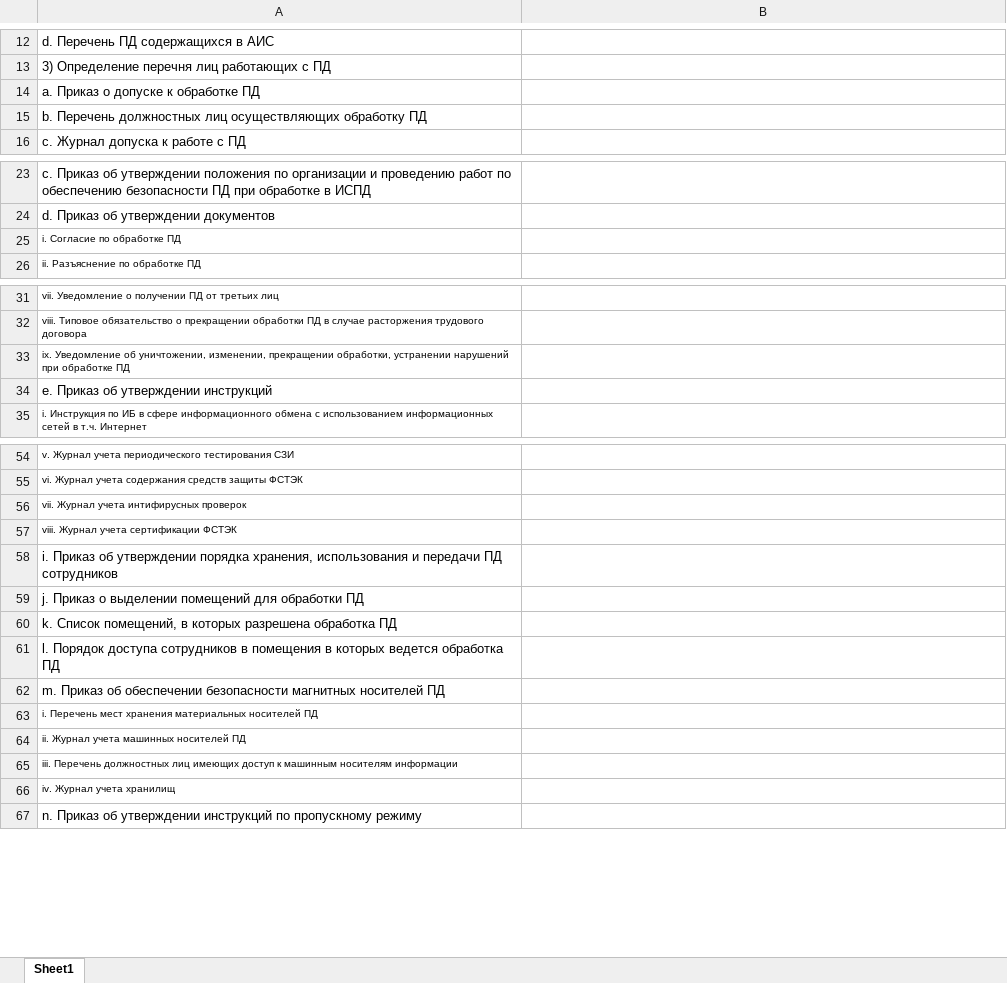
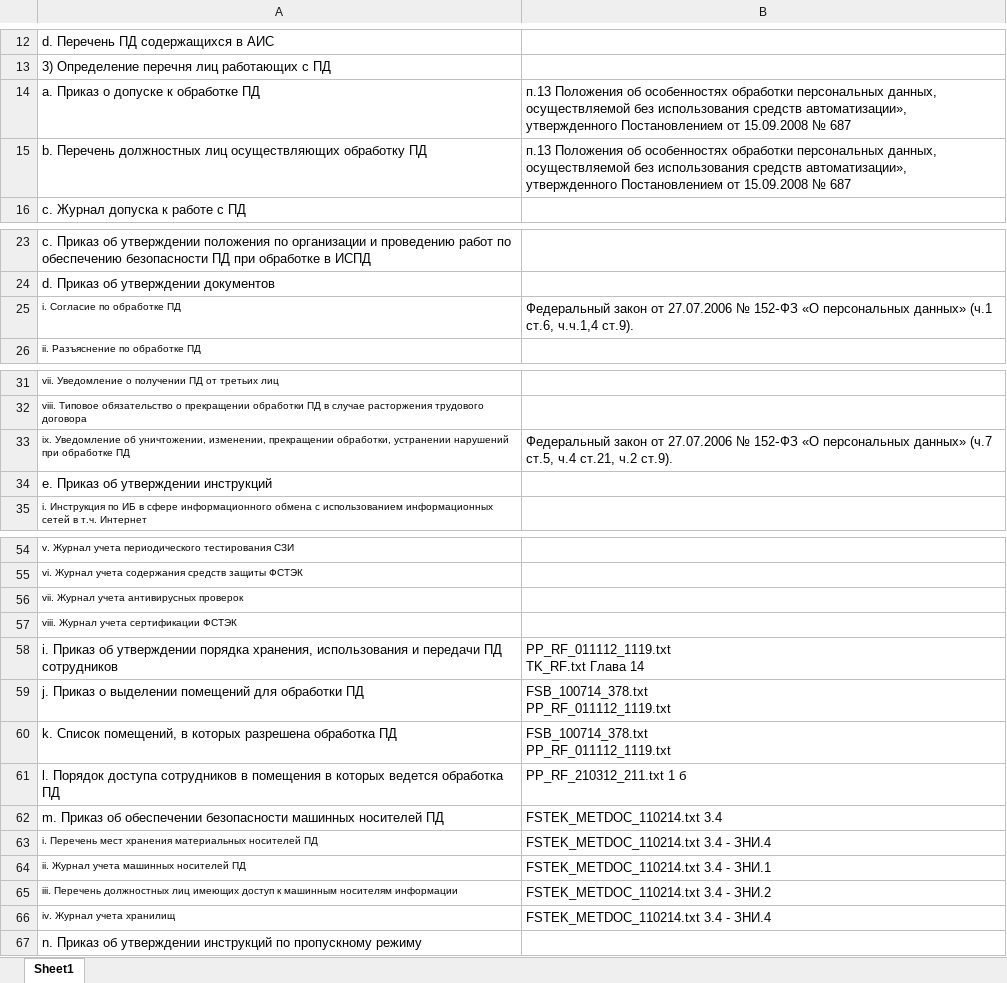
Before and after one commit to cptsorvigolova/InfoSec_Labs, an Excel workbook: PDn/PDn_DocsRegulations.xlsx, sheet Sheet1, drawn as a sheet; only a part is shown, gaps mark what is left out; values as stored, in another font and other column widths than the file's, no borders; removed rows and columns are numbered as before the commit, all else as after; ↵ is a line break in a cell; the diff names each change by its address in the sheet, - before the commit and + after, or states it on an @@ line.

```diff
--- a/PDn/PDn_DocsRegulations.xlsx (sheet Sheet1)
+++ b/PDn/PDn_DocsRegulations.xlsx (sheet Sheet1)
-B14:B15: (empty)
+B14:B15: п.13 Положения об особенностях обработки персональных данных, осуществляемой без использования средств автоматизации», утвержденного Постановлением от 15.09.2008 № 687
-B25: (empty)
+B25: Федеральный закон от 27.07.2006 № 152‑ФЗ «О персональных данных» (ч.1 ст.6, ч.ч.1,4 cт.9).
-B33: (empty)
+B33: Федеральный закон от 27.07.2006 № 152‑ФЗ «О персональных данных» (ч.7 ст.5, ч.4 ст.21, ч.2 ст.9).
-A56: vii. Журнал учета интифирусных проверок
+A56: vii. Журнал учета антивирусных проверок
-B58: (empty)
+B58: PP_RF_011112_1119.txt ↵ TK_RF.txt Глава 14
-B59:B60: (empty)
+B59:B60: FSB_100714_378.txt ↵ PP_RF_011112_1119.txt
-B61: (empty)
+B61: PP_RF_210312_211.txt 1 б
-row 62: m. Приказ об обеспечении безопасности магнитных носителей ПД
+row 62: m. Приказ об обеспечении безопасности машинных носителей ПД | FSTEK_METDOC_110214.txt 3.4
-B63: (empty)
+B63: FSTEK_METDOC_110214.txt 3.4 - ЗНИ.4
-B64: (empty)
+B64: FSTEK_METDOC_110214.txt 3.4 - ЗНИ.1
-B65: (empty)
+B65: FSTEK_METDOC_110214.txt 3.4 - ЗНИ.2
-B66: (empty)
+B66: FSTEK_METDOC_110214.txt 3.4 - ЗНИ.4
```
Also changed, not shown: 3 other files.
